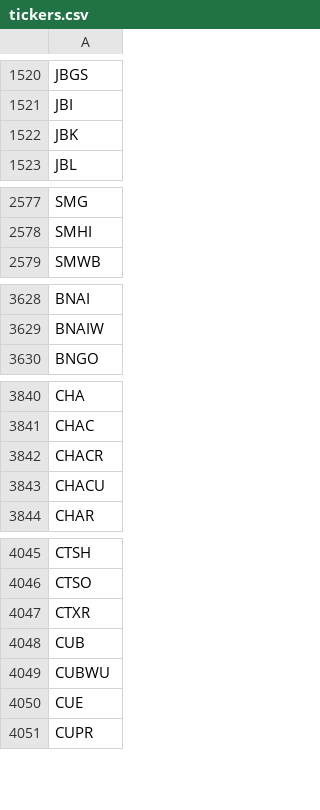
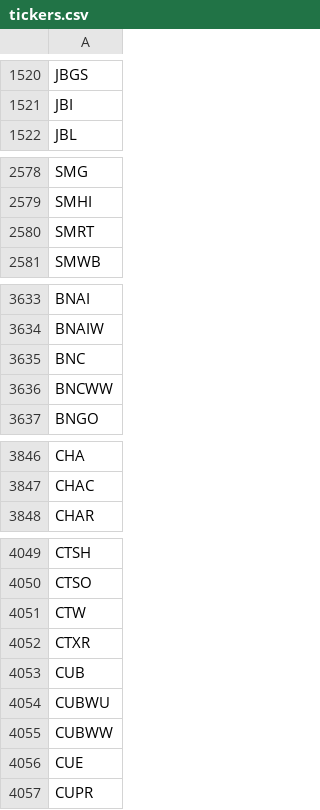
Before and after one commit to Tonomasan/Momentum-app_NYSE_NASDAQ_HTML, a CSV file: tickers.csv, drawn as a sheet; only a part is shown, gaps mark what is left out; removed rows and columns are numbered as before the commit, all else as after; the diff covers the shown part only; the diff names each change by its address in the sheet, - before the commit and + after, or states it on an @@ line.

```diff
--- a/tickers.csv
+++ b/tickers.csv
-row 1522: JBK
+row 2580: SMRT
+row 3635: BNC
+row 3636: BNCWW
-row 3842: CHACR
-row 3843: CHACU
+row 4051: CTW
+row 4055: CUBWW
```
Also changed, not shown: 28 added rows and 25 removed rows elsewhere in this file, momentum_data.csv, 2 other files.
